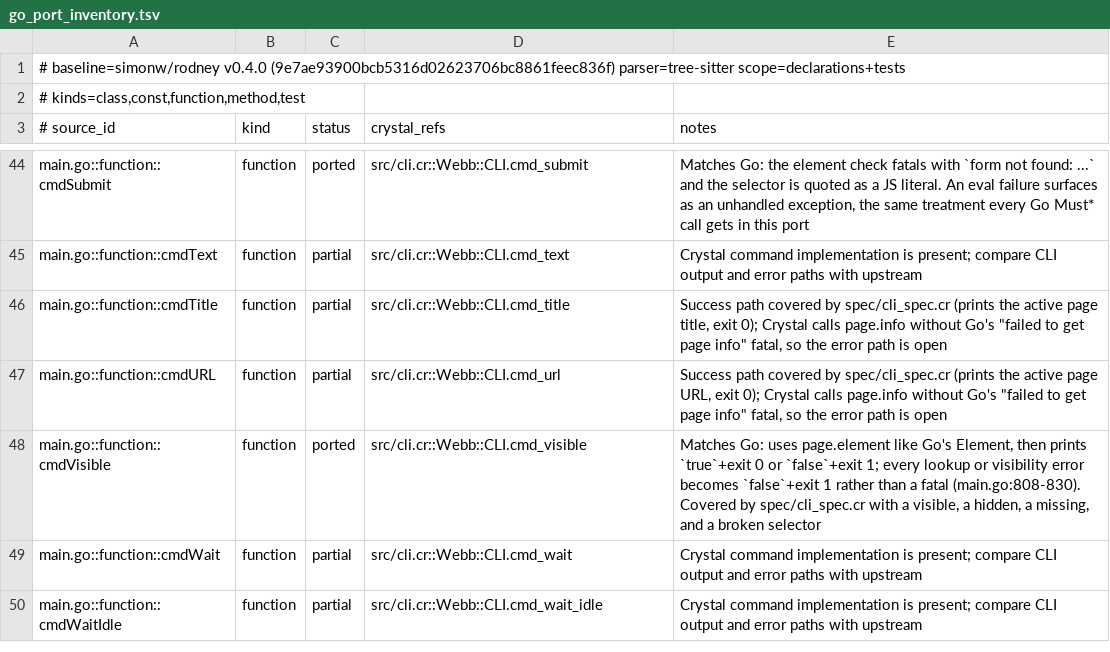
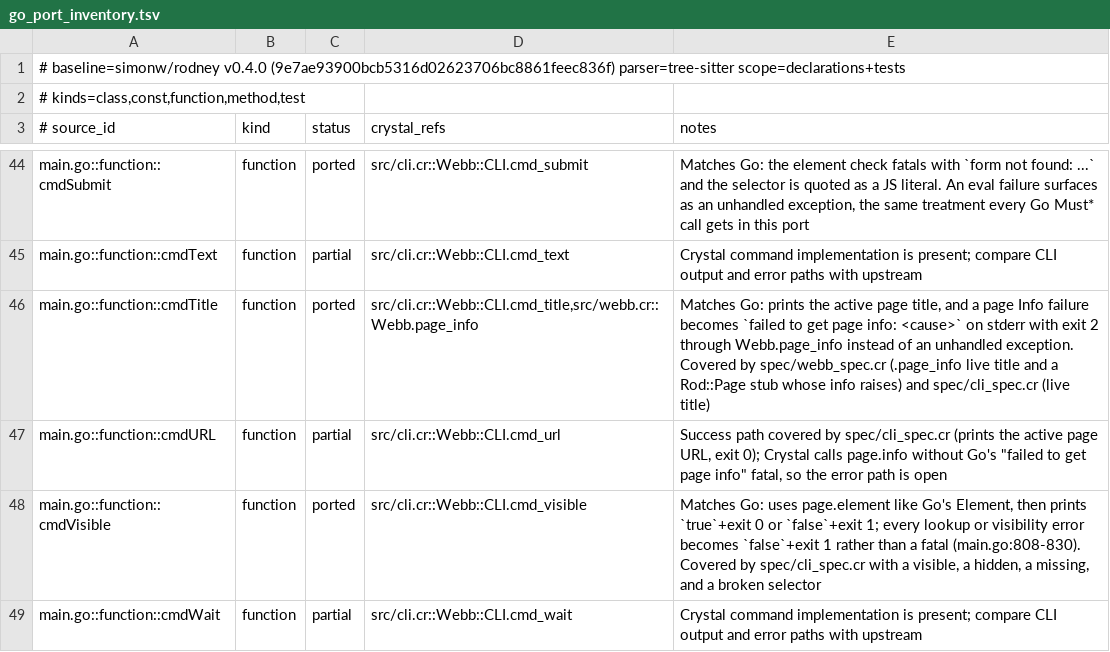
Before and after one commit to dsisnero/webb, a TSV file: plans/inventory/go_port_inventory.tsv, drawn as a sheet; only a part is shown, gaps mark what is left out; the shorter side is filled out with more unchanged rows.

Commit message:
port: give title Go's page-info error contract
Go's cmdTitle fatals with `failed to get page info: <cause>` (main.go:630-637)
when page.Info() fails; Crystal's page.info raises, so the failure escaped as
an unhandled exception (exit 1 + stack trace) instead of Go's exit 2.

- add Webb.page_info, which wraps the exception with Go's prefix (same shape as
  get_ax_node's per-step prefixes)
- route cmd_title through it into Webb.fatal
- cover .page_info with a live page and a Rod::Page stub whose info raises
- ledger: cmdTitle -> ported

Upstream: simonw/rodney v0.4.0 (9e7ae93)

Gates: make format, make lint (5 files), make test (130 examples),
make build, make inventory (82 curated / 83 source / 63 tests,
chiasmus-tree-sitter v0.3.4)

```diff
--- a/plans/inventory/go_port_inventory.tsv
+++ b/plans/inventory/go_port_inventory.tsv
@@ -45,3 +45,3 @@ main.go::function::cmdSubmit	function	ported	src/cli.cr::Webb::CLI.cmd_submit	Ma
 main.go::function::cmdText	function	partial	src/cli.cr::Webb::CLI.cmd_text	Crystal command implementation is present; compare CLI output and error paths with upstream
-main.go::function::cmdTitle	function	partial	src/cli.cr::Webb::CLI.cmd_title	Success path covered by spec/cli_spec.cr (prints the active page title, exit 0); Crystal calls page.info without Go's "failed to get page info" fatal, so the error path is open
+main.go::function::cmdTitle	function	ported	src/cli.cr::Webb::CLI.cmd_title,src/webb.cr::Webb.page_info	Matches Go: prints the active page title, and a page Info failure becomes `failed to get page info: <cause>` on stderr with exit 2 through Webb.page_info instead of an unhandled exception. Covered by spec/webb_spec.cr (.page_info live title and a Rod::Page stub whose info raises) and spec/cli_spec.cr (live title)
 main.go::function::cmdURL	function	partial	src/cli.cr::Webb::CLI.cmd_url	Success path covered by spec/cli_spec.cr (prints the active page URL, exit 0); Crystal calls page.info without Go's "failed to get page info" fatal, so the error path is open
```
Also changed, not shown: 5 other files.
